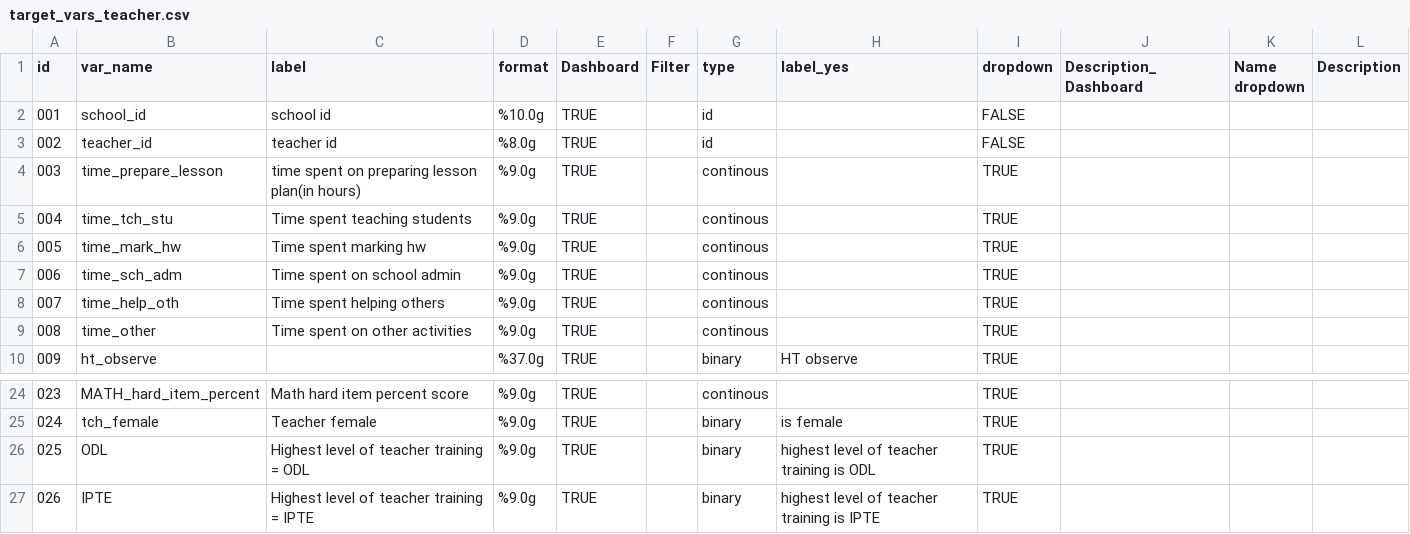
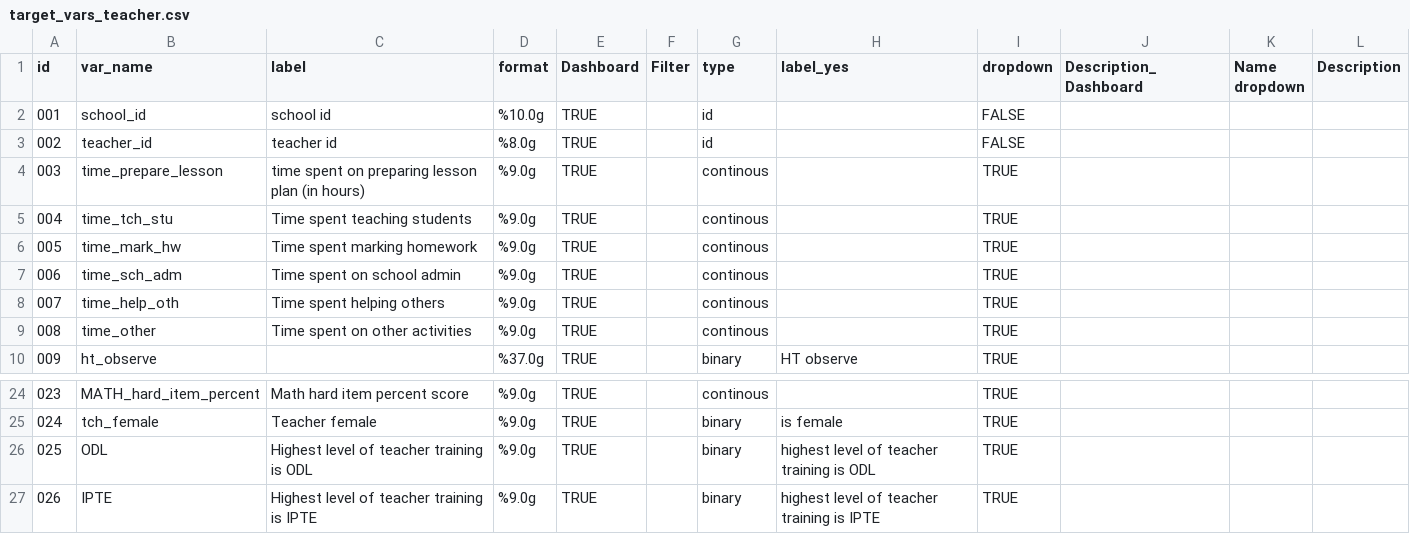
Before and after one commit to araupontones/MLSS, a CSV file: data/reference/lookups/teacher/target_vars_teacher.csv, drawn as a sheet; only a part is shown, gaps mark what is left out.

```diff
--- a/data/reference/lookups/teacher/target_vars_teacher.csv
+++ b/data/reference/lookups/teacher/target_vars_teacher.csv
@@ -3,5 +3,5 @@ id,var_name,label,format,Dashboard,Filter,type,label_yes,dropdown,Description_Da
 002,teacher_id,teacher id,%8.0g,TRUE,,id,,FALSE,,,
-003,time_prepare_lesson,time spent on preparing lesson plan(in hours),%9.0g,TRUE,,continous,,TRUE,,,
+003,time_prepare_lesson,time spent on preparing lesson plan (in hours),%9.0g,TRUE,,continous,,TRUE,,,
 004,time_tch_stu,Time spent teaching students,%9.0g,TRUE,,continous,,TRUE,,,
-005,time_mark_hw,Time spent marking hw,%9.0g,TRUE,,continous,,TRUE,,,
+005,time_mark_hw,Time spent marking homework,%9.0g,TRUE,,continous,,TRUE,,,
 006,time_sch_adm,Time spent on school admin,%9.0g,TRUE,,continous,,TRUE,,,
@@ -25,3 +25,3 @@ id,var_name,label,format,Dashboard,Filter,type,label_yes,dropdown,Description_Da
 024,tch_female,Teacher female,%9.0g,TRUE,,binary,is female,TRUE,,,
-025,ODL,Highest level of teacher training = ODL,%9.0g,TRUE,,binary,highest level of teacher training is ODL,TRUE,,,
-026,IPTE,Highest level of teacher training = IPTE,%9.0g,TRUE,,binary,highest level of teacher training is IPTE,TRUE,,,
+025,ODL,Highest level of teacher training is ODL,%9.0g,TRUE,,binary,highest level of teacher training is ODL,TRUE,,,
+026,IPTE,Highest level of teacher training is IPTE,%9.0g,TRUE,,binary,highest level of teacher training is IPTE,TRUE,,,
```
Also changed, not shown: data/reference/lookups/school/dropdown_vars_school.csv, data/reference/lookups/school/target_vars_school.csv, 9 other files.
